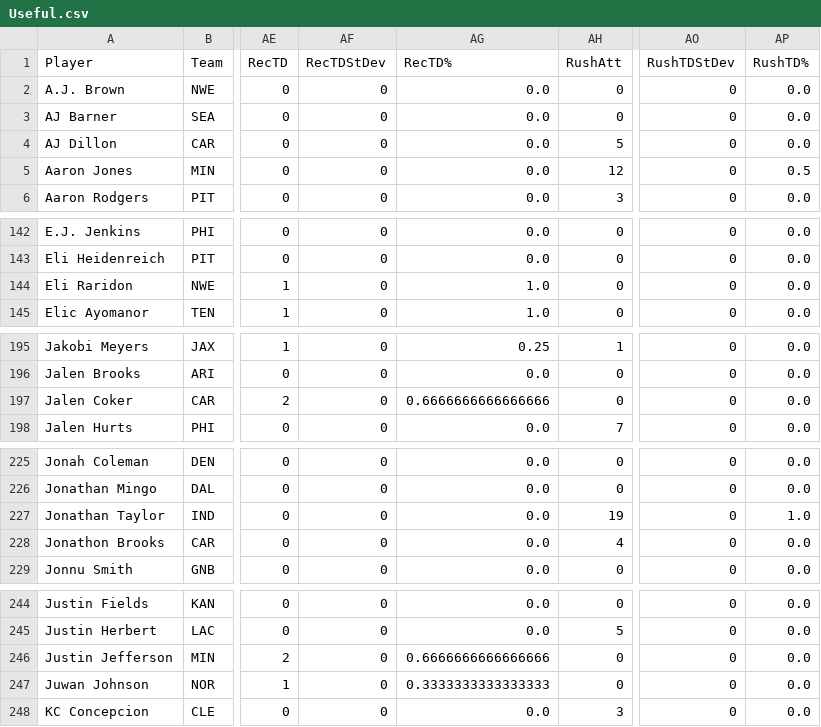
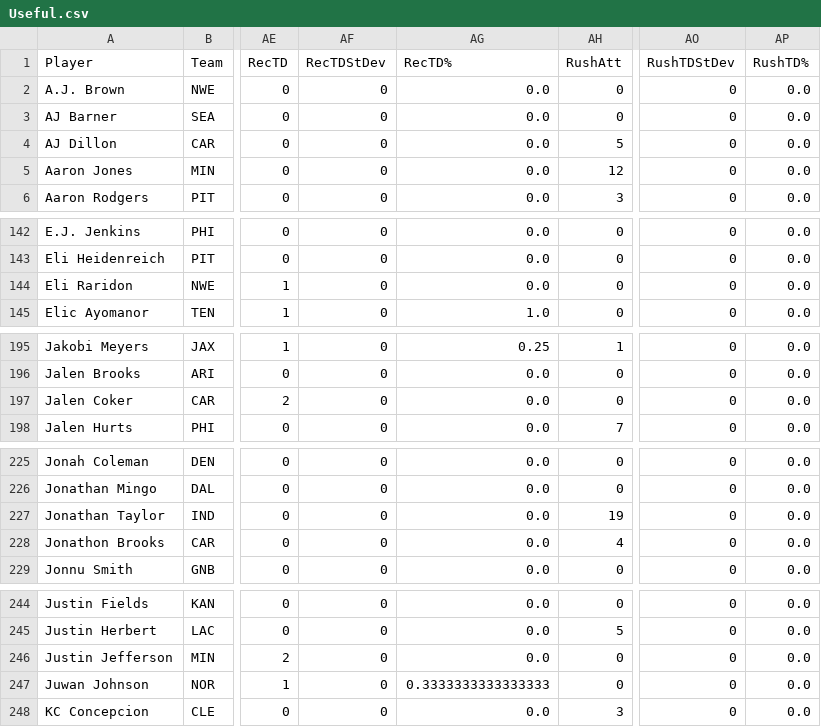
Before and after one commit to arahe1/WebProjects, a CSV file: CSVs/Useful.csv, drawn as a sheet; only a part is shown, gaps mark what is left out; the diff covers the shown part only; the diff names each change by its address in the sheet, - before the commit and + after, or states it on an @@ line.

```diff
--- a/CSVs/Useful.csv
+++ b/CSVs/Useful.csv
-AP5 (RushTD%): 0.5
+AP5 (RushTD%): 0.0
-AG144 (RecTD%): 1.0
+AG144 (RecTD%): 0.0
-AG197 (RecTD%): 0.6666666666666666
+AG197 (RecTD%): 0.0
-AP227 (RushTD%): 1.0
+AP227 (RushTD%): 0.0
-AG246 (RecTD%): 0.6666666666666666
+AG246 (RecTD%): 0.0
```
Also changed, not shown: 30 edited cells elsewhere in this file, 2 other files.
